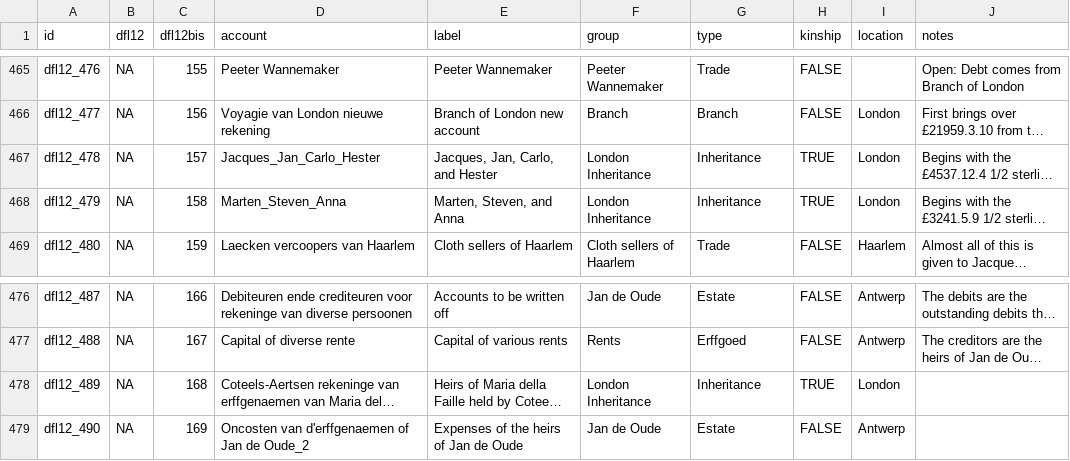
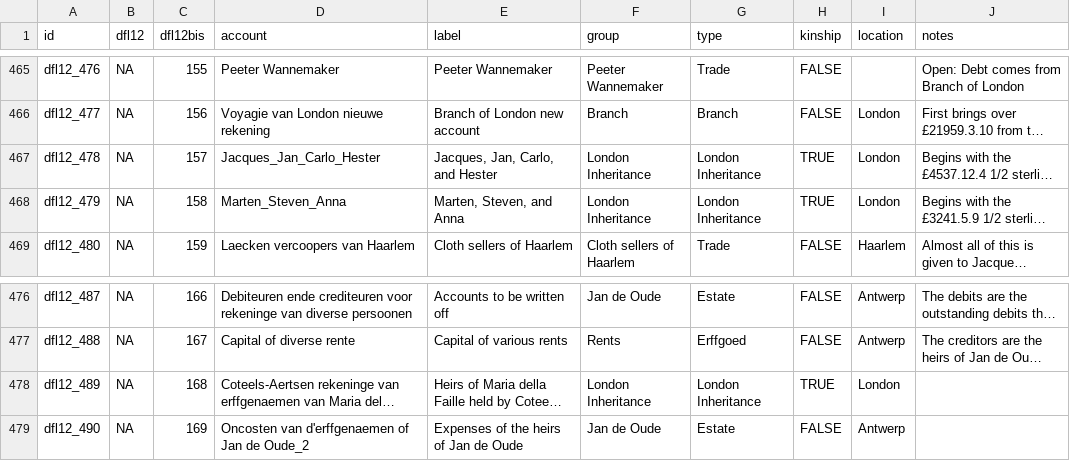
Before and after one commit to jessesadler/jdo-sterfhuis, a CSV file: data/accounts.csv, drawn as a sheet; only a part is shown, gaps mark what is left out; long unchanged cells end in …; the diff names each change by its address in the sheet, - before the commit and + after, or states it on an @@ line.

Commit message:
Change type for London inheritance accounts from Inheritance to its own type
Did this because London inheritance accounts are different from inheritance accounts. They are accounts in debit that are to be paid to heirs for inheritance, not accounts that tell how much they are to inherit.

```diff
--- a/data/accounts.csv
+++ b/data/accounts.csv
-G467:G468 (type): Inheritance
+G467:G468 (type): London Inheritance
-G478 (type): Inheritance
+G478 (type): London Inheritance
```
Also changed, not shown: 2 other files.
